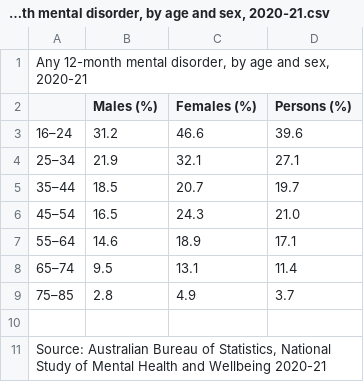
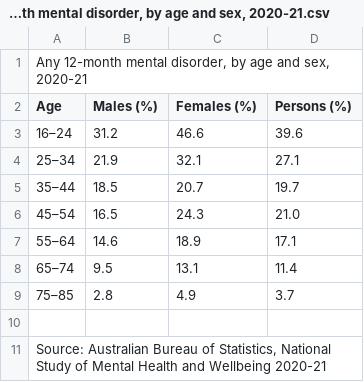
Before and after one commit to etra0014/assignment2, a CSV file: data/Any 12-month mental disorder, by age and sex, 2020-21.csv, drawn as a sheet.

Commit message:
Update Any 12-month mental disorder, by age and sex, 2020-21.csv

```diff
--- a/data/Any 12-month mental disorder, by age and sex, 2020-21.csv
+++ b/data/Any 12-month mental disorder, by age and sex, 2020-21.csv
@@ -1,3 +1,3 @@
 "Any 12-month mental disorder, by age and sex, 2020-21"
-,"Males (%)","Females (%)","Persons (%)"
+"Age","Males (%)","Females (%)","Persons (%)"
 "16–24","31.2","46.6","39.6"
```
